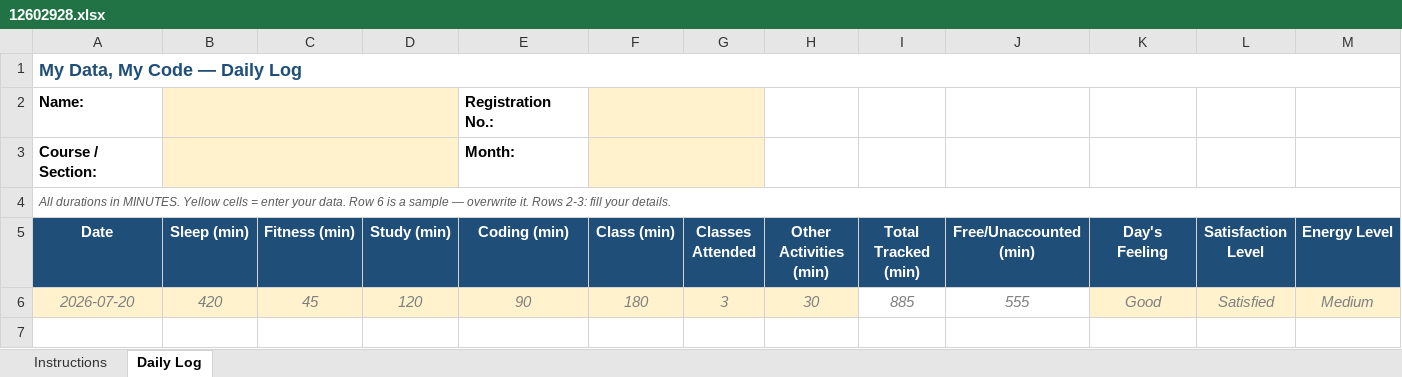
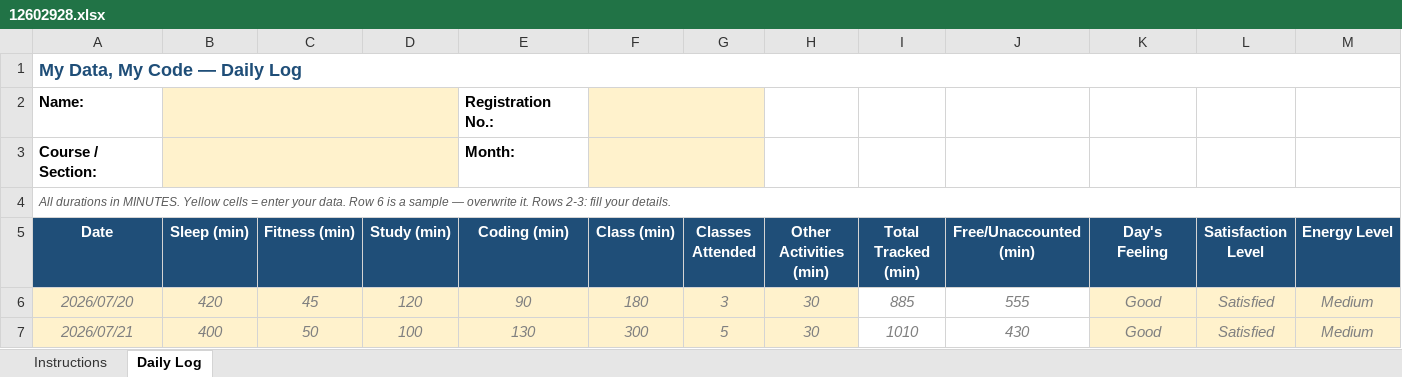
Before and after one commit to PrashantGD3/cap776, an Excel workbook: 12602928.xlsx, sheet Daily Log, drawn as a sheet; only a part is shown; values as stored, in another font and other column widths than the file's, no borders; conditional formats not drawn; rows hold the shown columns only; the diff names each change by its address in the sheet, - before the commit and + after, or states it on an @@ line.

```diff
--- a/12602928.xlsx (sheet Daily Log)
+++ b/12602928.xlsx (sheet Daily Log)
-A6 (Date): 2026-07-20
+A6 (Date): 2026/07/20
+row 7: 2026/07/21 | 400 | 50 | 100 | 130 | 300 | 5 | 30 | 1010 | 430 | Good | Satisfied | Medium
```
Also changed, not shown: 1 other file.
